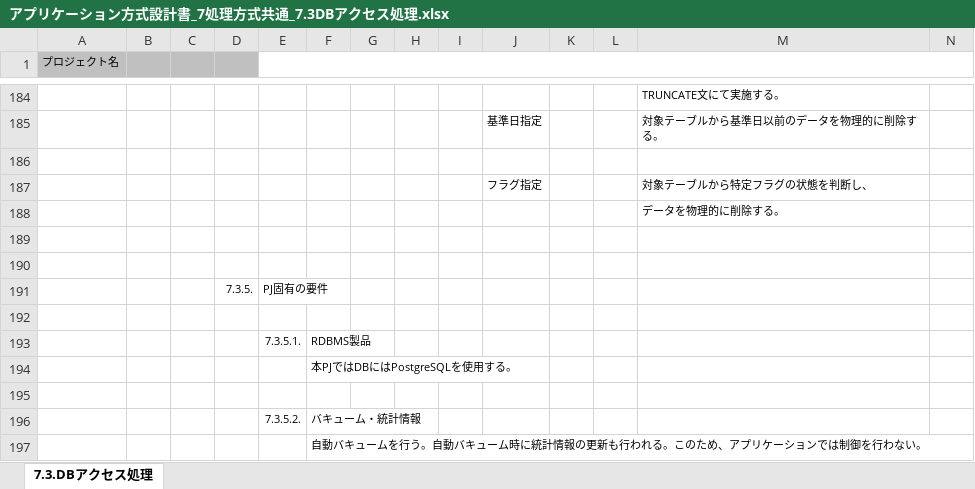
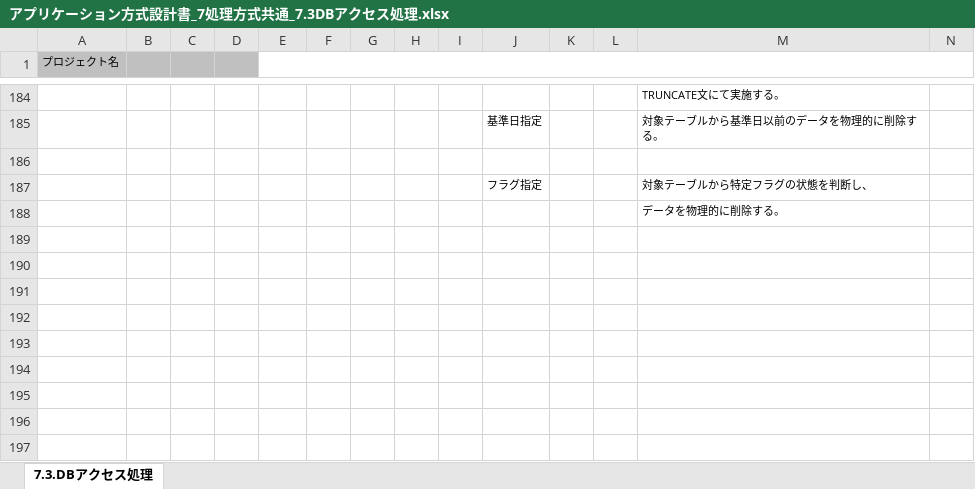
Before and after one commit to Fintan-contents/application-architecture-sample, an Excel workbook: nablarch_sample/アプリケーション方式設計書_7処理方式共通_7.3DBアクセス処理.xlsx, sheet 7.3.DBアクセス処理, drawn as a sheet; only a part is shown, gaps mark what is left out; values as stored, in another font and other column widths than the file's, no borders; rows hold the shown columns only; the diff names each change by its address in the sheet, - before the commit and + after, or states it on an @@ line.

Commit message:
No.26 7.3.5.PJ固有の要件を項目ごと削除

```diff
--- a/nablarch_sample/アプリケーション方式設計書_7処理方式共通_7.3DBアクセス処理.xlsx (sheet 7.3.DBアクセス処理)
+++ b/nablarch_sample/アプリケーション方式設計書_7処理方式共通_7.3DBアクセス処理.xlsx (sheet 7.3.DBアクセス処理)
-row 189: (empty)
-row 190: (empty)
-row 191:  |  |  | 7.3.5. | PJ固有の要件
-row 192: (empty)
-row 193:  |  |  |  | 7.3.5.1. | RDBMS製品
-row 194:  |  |  |  |  | 本PJではDBにはPostgreSQLを使用する。
-row 195: (empty)
-row 196:  |  |  |  | 7.3.5.2. | バキューム・統計情報
-row 197:  |  |  |  |  | 自動バキュームを行う。自動バキューム時に統計情報の更新も行われる。このため、アプリケーションでは制御を行わない。
```
